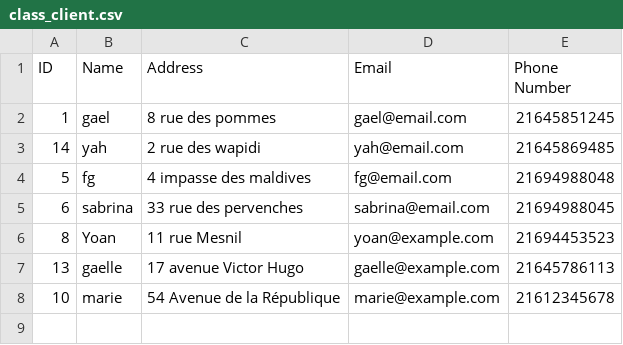
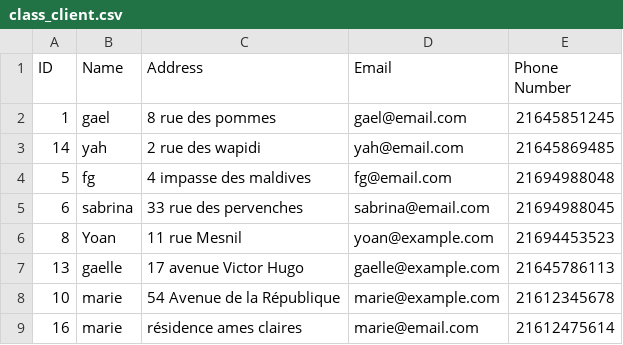
Before and after one commit to Mariama310/PROJET--1-, a CSV file: class_client.csv, drawn as a sheet.

```diff
--- a/class_client.csv
+++ b/class_client.csv
@@ -8 +8,2 @@ ID,Name,Address,Email,Phone Number
 10,marie,54 Avenue de la République,marie@example.com,21612345678
+16,marie,résidence ames claires,marie@email.com,21612475614
```
Also changed, not shown: 1 other file.
